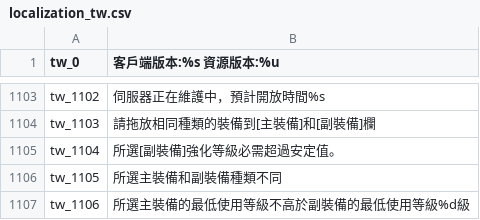
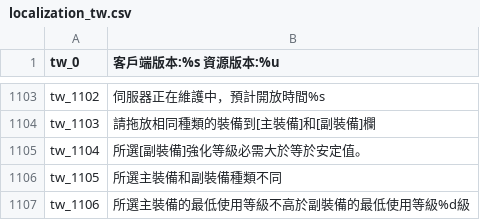
Before and after one commit to oberon-wu/teon-lang, a CSV file: localization/localization_tw.csv, drawn as a sheet; only a part is shown, gaps mark what is left out; the diff covers the shown part only.

```diff
--- a/localization/localization_tw.csv
+++ b/localization/localization_tw.csv
@@ -1104,3 +1104,3 @@ tw_1102,"伺服器正在維護中，預計開放時間%s"
 tw_1103,"請拖放相同種類的裝備到[主裝備]和[副裝備]欄"
-tw_1104,"所選[副裝備]強化等級必需超過安定值。"
+tw_1104,"所選[副裝備]強化等級必需大於等於安定值。"
 tw_1105,"所選主裝備和副裝備種類不同"
```
Also changed, not shown: 40 added rows elsewhere in this file.
